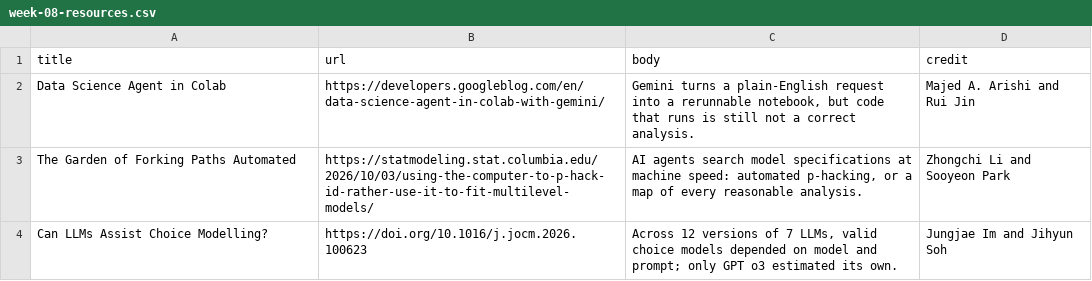
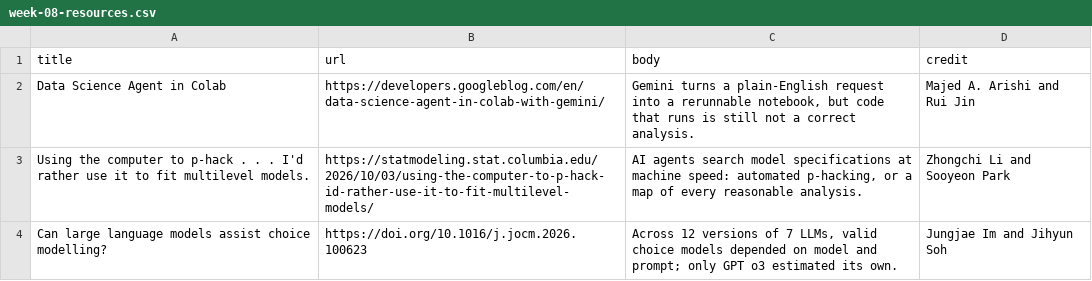
Before and after one commit to Social-Science-Collaboratory/AI_in_science_2027, a CSV file: figure-packages/week-summary/data/week-08-resources.csv, drawn as a sheet.

```diff
--- a/figure-packages/week-summary/data/week-08-resources.csv
+++ b/figure-packages/week-summary/data/week-08-resources.csv
@@ -2,3 +2,3 @@ title,url,body,credit
 Data Science Agent in Colab,https://developers.googleblog.com/en/data-science-agent-in-colab-with-gemini/,"Gemini turns a plain-English request into a rerunnable notebook, but code that runs is still not a correct analysis.",Majed A. Arishi and Rui Jin
-The Garden of Forking Paths Automated,https://statmodeling.stat.columbia.edu/2026/10/03/using-the-computer-to-p-hack-id-rather-use-it-to-fit-multilevel-models/,"AI agents search model specifications at machine speed: automated p-hacking, or a map of every reasonable analysis.",Zhongchi Li and Sooyeon Park
-Can LLMs Assist Choice Modelling?,https://doi.org/10.1016/j.jocm.2026.100623,"Across 12 versions of 7 LLMs, valid choice models depended on model and prompt; only GPT o3 estimated its own.",Jungjae Im and Jihyun Soh
+Using the computer to p-hack . . . I'd rather use it to fit multilevel models.,https://statmodeling.stat.columbia.edu/2026/10/03/using-the-computer-to-p-hack-id-rather-use-it-to-fit-multilevel-models/,"AI agents search model specifications at machine speed: automated p-hacking, or a map of every reasonable analysis.",Zhongchi Li and Sooyeon Park
+Can large language models assist choice modelling?,https://doi.org/10.1016/j.jocm.2026.100623,"Across 12 versions of 7 LLMs, valid choice models depended on model and prompt; only GPT o3 estimated its own.",Jungjae Im and Jihyun Soh
```
Also changed, not shown: figure-packages/week-summary/data/week-04-resources.csv, figure-packages/week-summary/data/week-05-resources.csv, 18 other files.
